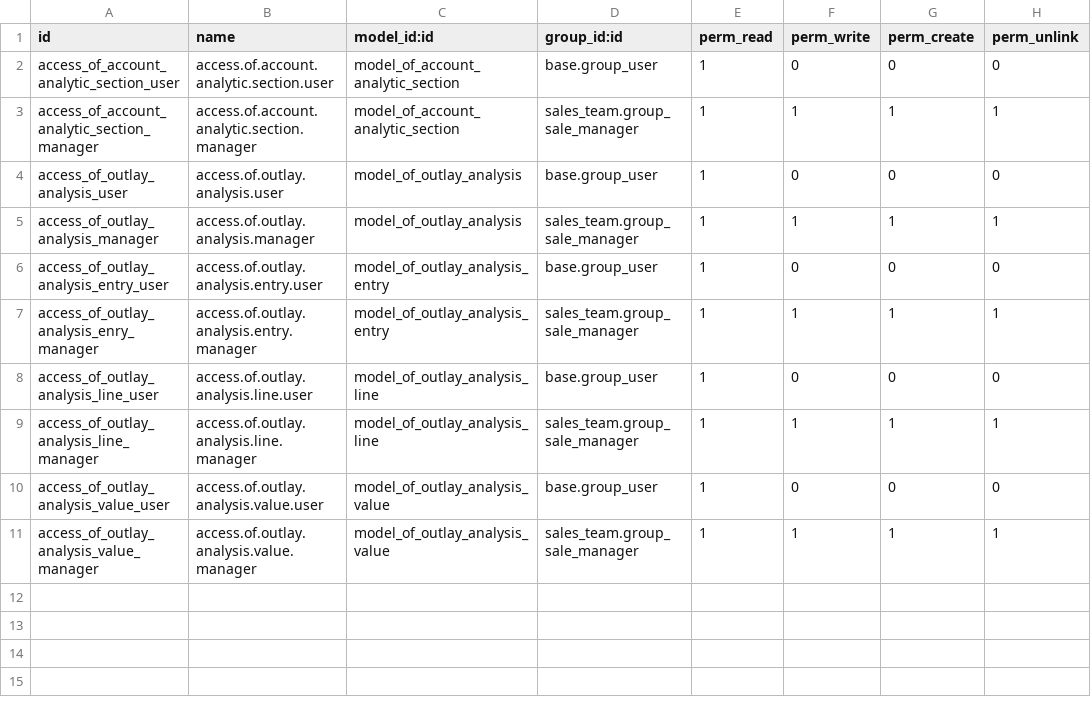
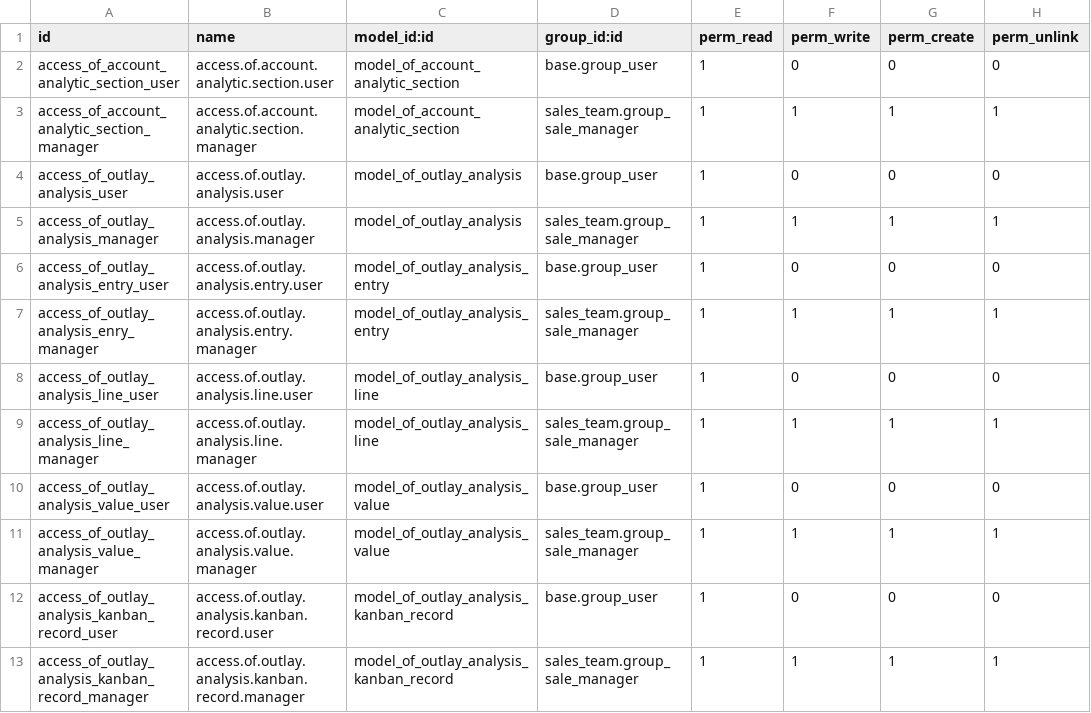
Before and after one commit to odof/openfire, a CSV file: of_outlay_management/security/ir.model.access.csv, drawn as a sheet; the diff names each change by its address in the sheet, - before the commit and + after, or states it on an @@ line.

Commit message:
of_outlay_management : T14404 - [ADD] Ajout de la vue Kanban

```diff
--- a/of_outlay_management/security/ir.model.access.csv
+++ b/of_outlay_management/security/ir.model.access.csv
+row 12: access_of_outlay_analysis_kanban_record_user | access.of.outlay.analysis.kanban.record.user | model_of_outlay_analysis_kanban_record | base.group_user | 1 | 0 | 0 | 0
+row 13: access_of_outlay_analysis_kanban_record_manager | access.of.outlay.analysis.kanban.record.manager | model_of_outlay_analysis_kanban_record | sales_team.group_sale_manager | 1 | 1 | 1 | 1
```
Also changed, not shown: 7 other files.
